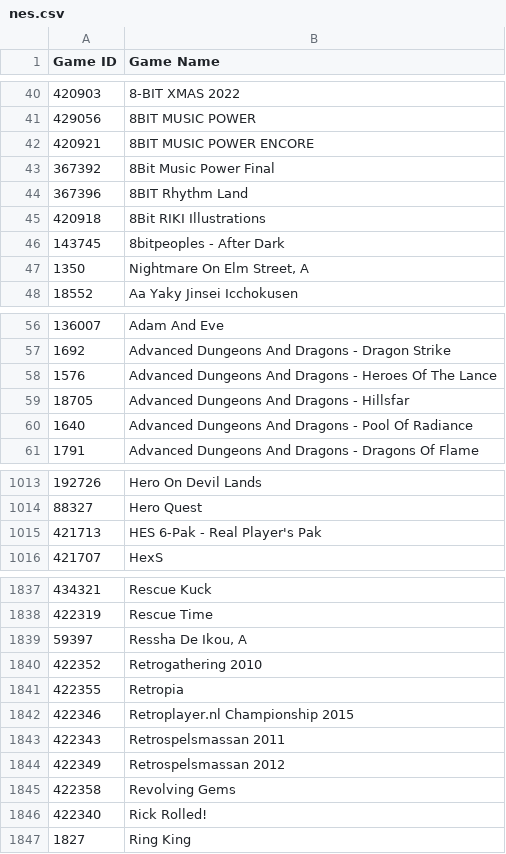
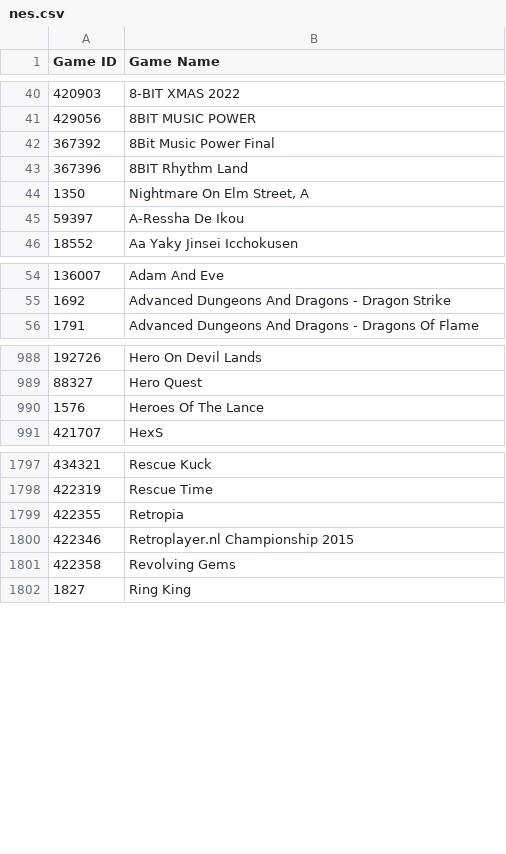
Before and after one commit to DrMint/es-scraper, a CSV file: local-cache/nes.csv, drawn as a sheet; only a part is shown, gaps mark what is left out; the diff covers the shown part only.

```diff
--- a/local-cache/nes.csv
+++ b/local-cache/nes.csv
@@ -41,8 +41,6 @@
 "429056";"8BIT MUSIC POWER"
-"420921";"8BIT MUSIC POWER ENCORE"
 "367392";"8Bit Music Power Final"
 "367396";"8BIT Rhythm Land"
-"420918";"8Bit RIKI Illustrations"
-"143745";"8bitpeoples - After Dark"
 "1350";"Nightmare On Elm Street, A"
+"59397";"A-Ressha De Ikou"
 "18552";"Aa Yaky Jinsei Icchokusen"
@@ -57,5 +55,2 @@
 "1692";"Advanced Dungeons And Dragons - Dragon Strike"
-"1576";"Advanced Dungeons And Dragons - Heroes Of The Lance"
-"18705";"Advanced Dungeons And Dragons - Hillsfar"
-"1640";"Advanced Dungeons And Dragons - Pool Of Radiance"
 "1791";"Advanced Dungeons And Dragons - Dragons Of Flame"
@@ -1014,3 +989,3 @@
 "88327";"Hero Quest"
-"421713";"HES 6-Pak - Real Player's Pak"
+"1576";"Heroes Of The Lance"
 "421707";"HexS"
@@ -1838,10 +1798,5 @@
 "422319";"Rescue Time"
-"59397";"Ressha De Ikou, A"
-"422352";"Retrogathering 2010"
 "422355";"Retropia"
 "422346";"Retroplayer.nl Championship 2015"
-"422343";"Retrospelsmassan 2011"
-"422349";"Retrospelsmassan 2012"
 "422358";"Revolving Gems"
-"422340";"Rick Rolled!"
 "1827";"Ring King"
```
Also changed, not shown: 11 added rows, 61 removed rows, 4 moved rows and 9 edited cells elsewhere in this file, local-cache/atarilynx.csv, local-cache/c64.csv, 35 other files.
